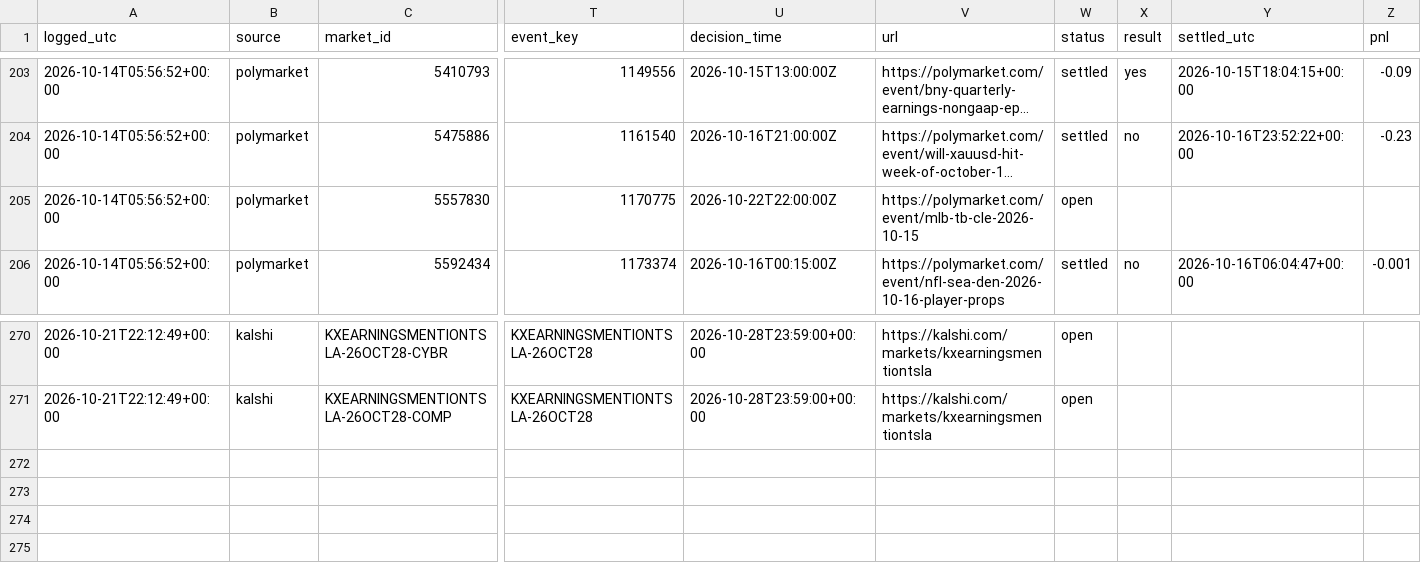
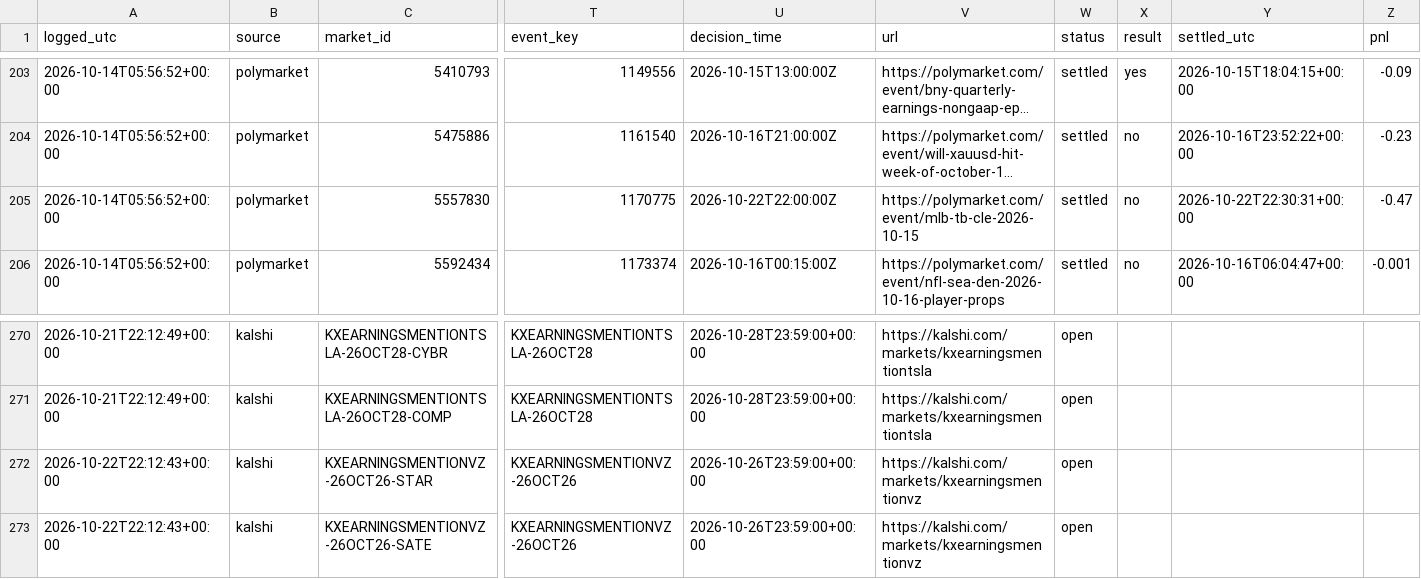
Before and after one commit to cj1234cj/markets, a CSV file: data/ledger.csv, drawn as a sheet; only a part is shown, gaps mark what is left out; long unchanged cells end in …; rows hold the shown columns only; the diff names each change by its address in the sheet, - before the commit and + after, or states it on an @@ line.

```diff
--- a/data/ledger.csv
+++ b/data/ledger.csv
-W205 (status): open
+W205 (status): settled
-X205 (result): (empty)
+X205 (result): no
-Y205 (settled_utc): (empty)
+Y205 (settled_utc): 2026-10-22T22:30:31+00:00
-Z205 (pnl): (empty)
+Z205 (pnl): -0.47
+row 272: 2026-10-22T22:12:43+00:00 | kalshi | KXEARNINGSMENTIONVZ-26OCT26-STAR | KXEARNINGSMENTIONVZ-26OCT26 | 2026-10-26T23:59:00+00:00 | https://kalshi.com/markets/kxearningsmentionvz | open
+row 273: 2026-10-22T22:12:43+00:00 | kalshi | KXEARNINGSMENTIONVZ-26OCT26-SATE | KXEARNINGSMENTIONVZ-26OCT26 | 2026-10-26T23:59:00+00:00 | https://kalshi.com/markets/kxearningsmentionvz | open
```
Also changed, not shown: 9 other files.
